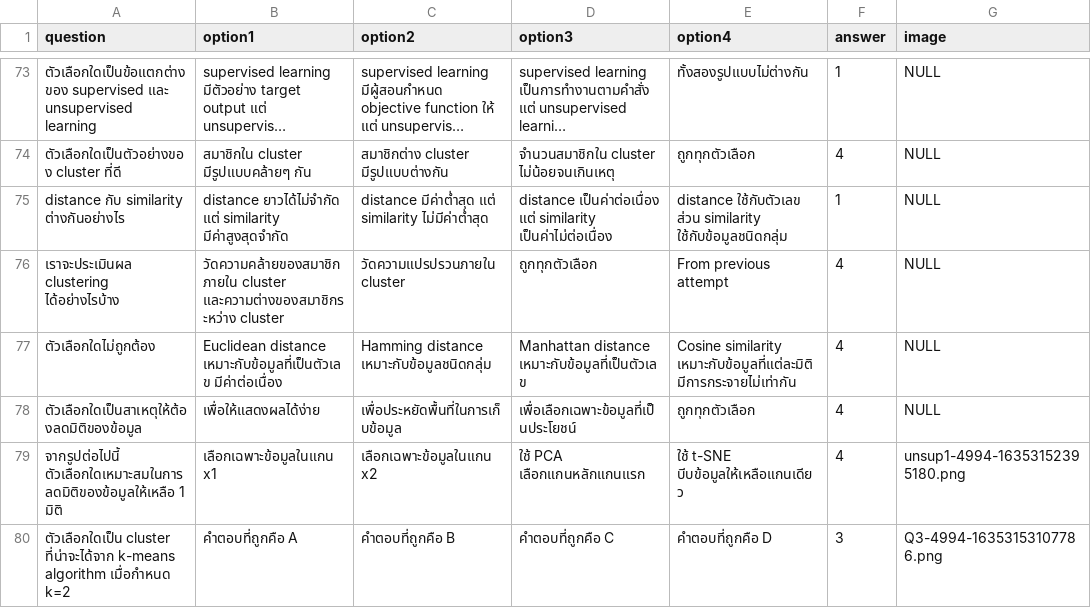
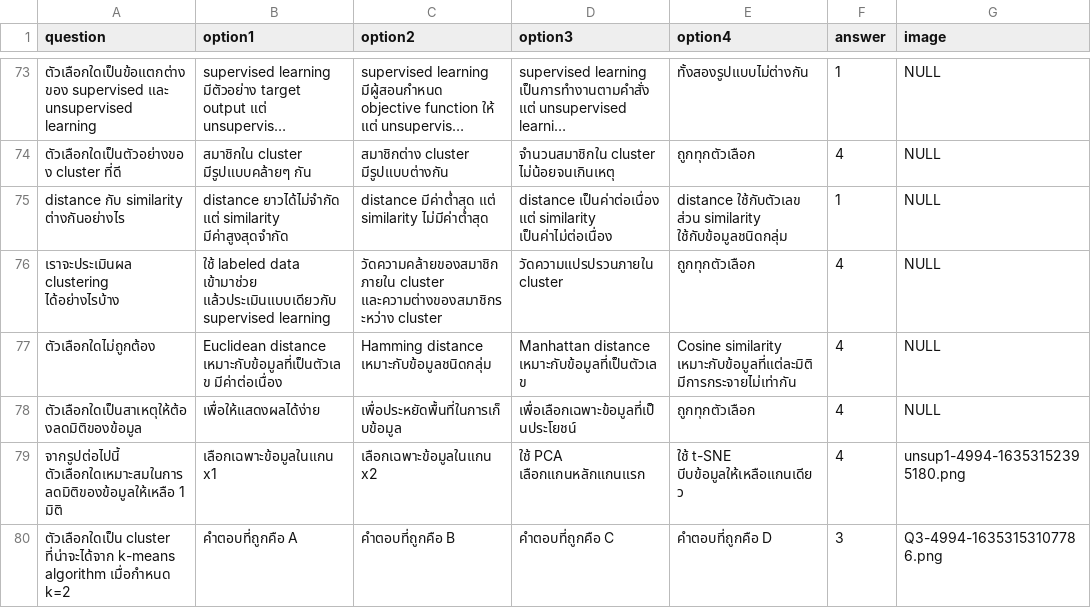
Before and after one commit to ItsGuitar/0299005-Exam-Practice, a CSV file: questions.csv, drawn as a sheet; only a part is shown, gaps mark what is left out; long unchanged cells end in …; the diff names each change by its address in the sheet, - before the commit and + after, or states it on an @@ line.

Commit message:
Fix : Question bug

```diff
--- a/questions.csv
+++ b/questions.csv
-B76 (option1): วัดความคล้ายของสมาชิกภายใน cluster และความต่างของสมาชิกระหว่าง cluster
+B76 (option1): ใช้ labeled data เข้ามาช่วย แล้วประเมินแบบเดียวกับ supervised learning
-C76 (option2): วัดความแปรปรวนภายใน cluster
+C76 (option2): วัดความคล้ายของสมาชิกภายใน cluster และความต่างของสมาชิกระหว่าง cluster
-D76 (option3): ถูกทุกตัวเลือก
+D76 (option3): วัดความแปรปรวนภายใน cluster
-E76 (option4): From previous attempt
+E76 (option4): ถูกทุกตัวเลือก
```
